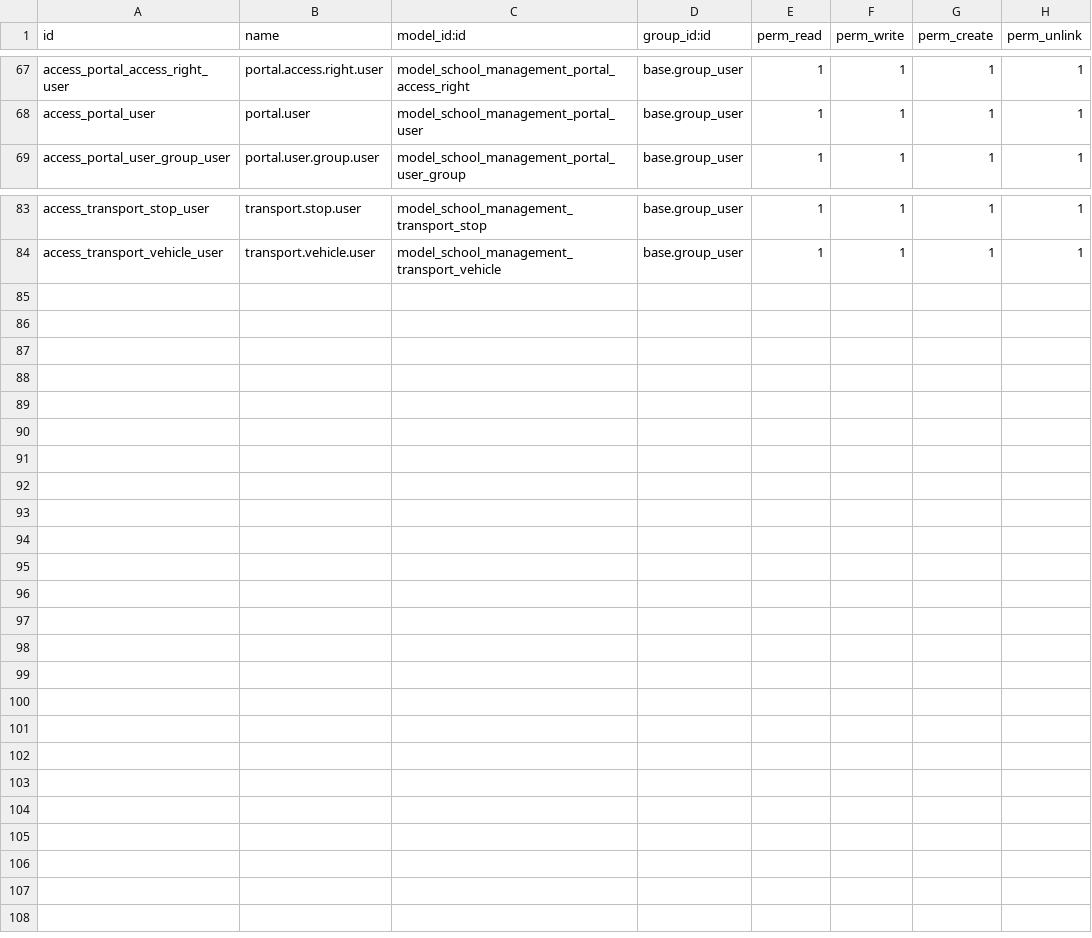
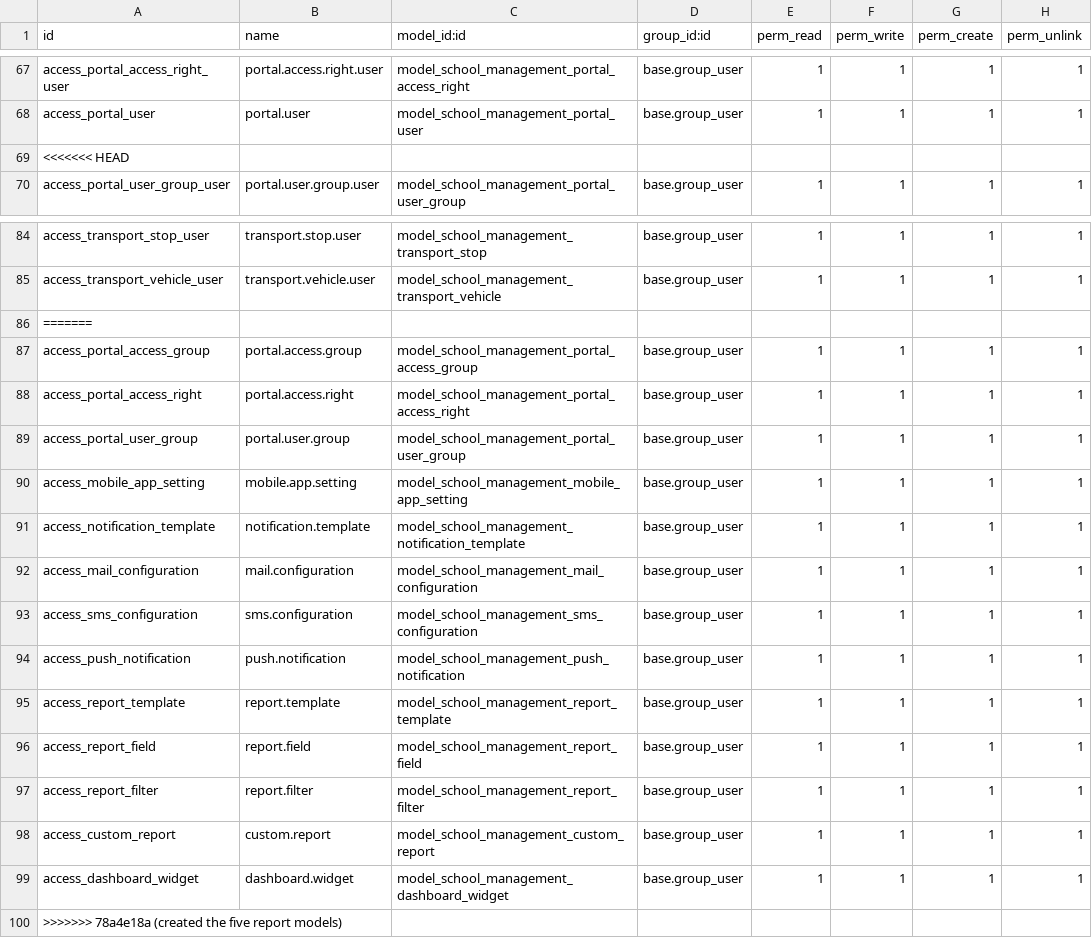
Before and after one commit to prabhuwebdev/odoo_repository, a CSV file: School_management/school_management_addon/security/ir.model.access.csv, drawn as a sheet; only a part is shown, gaps mark what is left out; the diff names each change by its address in the sheet, - before the commit and + after, or states it on an @@ line.

Commit message:
added two more models in report

```diff
--- a/School_management/school_management_addon/security/ir.model.access.csv
+++ b/School_management/school_management_addon/security/ir.model.access.csv
+row 69: <<<<<<< HEAD
+row 86: =======
+row 87: access_portal_access_group | portal.access.group | model_school_management_portal_access_group | base.group_user | 1 | 1 | 1 | 1
+row 88: access_portal_access_right | portal.access.right | model_school_management_portal_access_right | base.group_user | 1 | 1 | 1 | 1
+row 89: access_portal_user_group | portal.user.group | model_school_management_portal_user_group | base.group_user | 1 | 1 | 1 | 1
+row 90: access_mobile_app_setting | mobile.app.setting | model_school_management_mobile_app_setting | base.group_user | 1 | 1 | 1 | 1
+row 91: access_notification_template | notification.template | model_school_management_notification_template | base.group_user | 1 | 1 | 1 | 1
+row 92: access_mail_configuration | mail.configuration | model_school_management_mail_configuration | base.group_user | 1 | 1 | 1 | 1
+row 93: access_sms_configuration | sms.configuration | model_school_management_sms_configuration | base.group_user | 1 | 1 | 1 | 1
+row 94: access_push_notification | push.notification | model_school_management_push_notification | base.group_user | 1 | 1 | 1 | 1
+row 95: access_report_template | report.template | model_school_management_report_template | base.group_user | 1 | 1 | 1 | 1
+row 96: access_report_field | report.field | model_school_management_report_field | base.group_user | 1 | 1 | 1 | 1
+row 97: access_report_filter | report.filter | model_school_management_report_filter | base.group_user | 1 | 1 | 1 | 1
+row 98: access_custom_report | custom.report | model_school_management_custom_report | base.group_user | 1 | 1 | 1 | 1
+row 99: access_dashboard_widget | dashboard.widget | model_school_management_dashboard_widget | base.group_user | 1 | 1 | 1 | 1
+row 100: >>>>>>> 78a4e18a (created the five report models)
```
Also changed, not shown: 18 other files.
